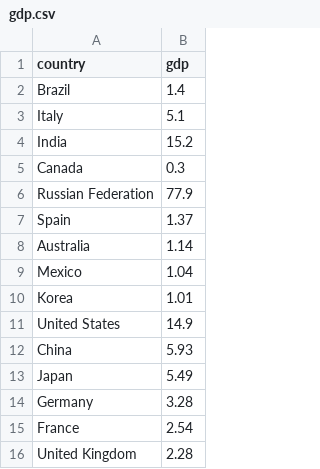
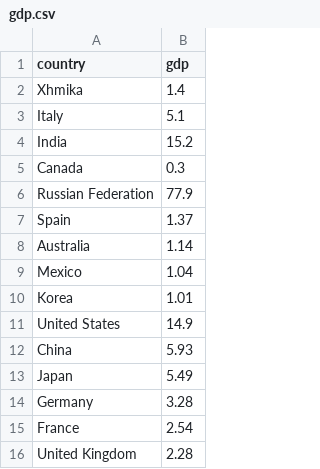
Before and after one commit to chris4dim/test2, a CSV file: gdp.csv, drawn as a sheet.

Commit message:
Update gdp.csv

```diff
--- a/gdp.csv
+++ b/gdp.csv
@@ -1,3 +1,3 @@
 country,gdp
-Brazil,1.4
+Xhmika,1.4
 Italy,5.1
```
